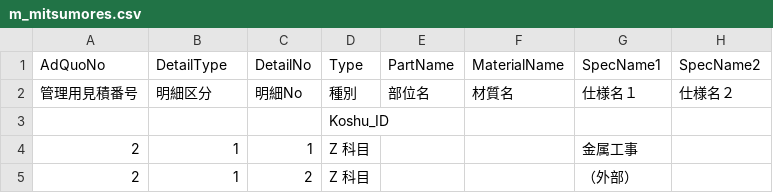
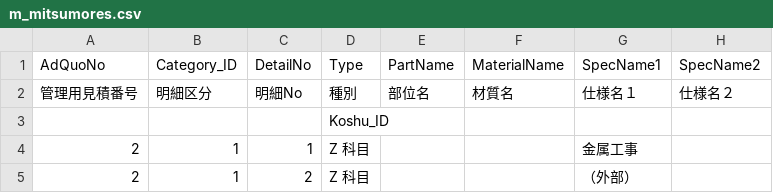
Before and after one commit to duyetkaka2110/ITS, a CSV file: storage/app/m_mitsumores.csv, drawn as a sheet; only a part is shown; the diff names each change by its address in the sheet, - before the commit and + after, or states it on an @@ line.

```diff
--- a/storage/app/m_mitsumores.csv
+++ b/storage/app/m_mitsumores.csv
-B1: DetailType
+B1: Category_ID
```
Also changed, not shown: storage/app/m_quotations.csv, storage/app/m_quotations_old.csv, 13 other files.
